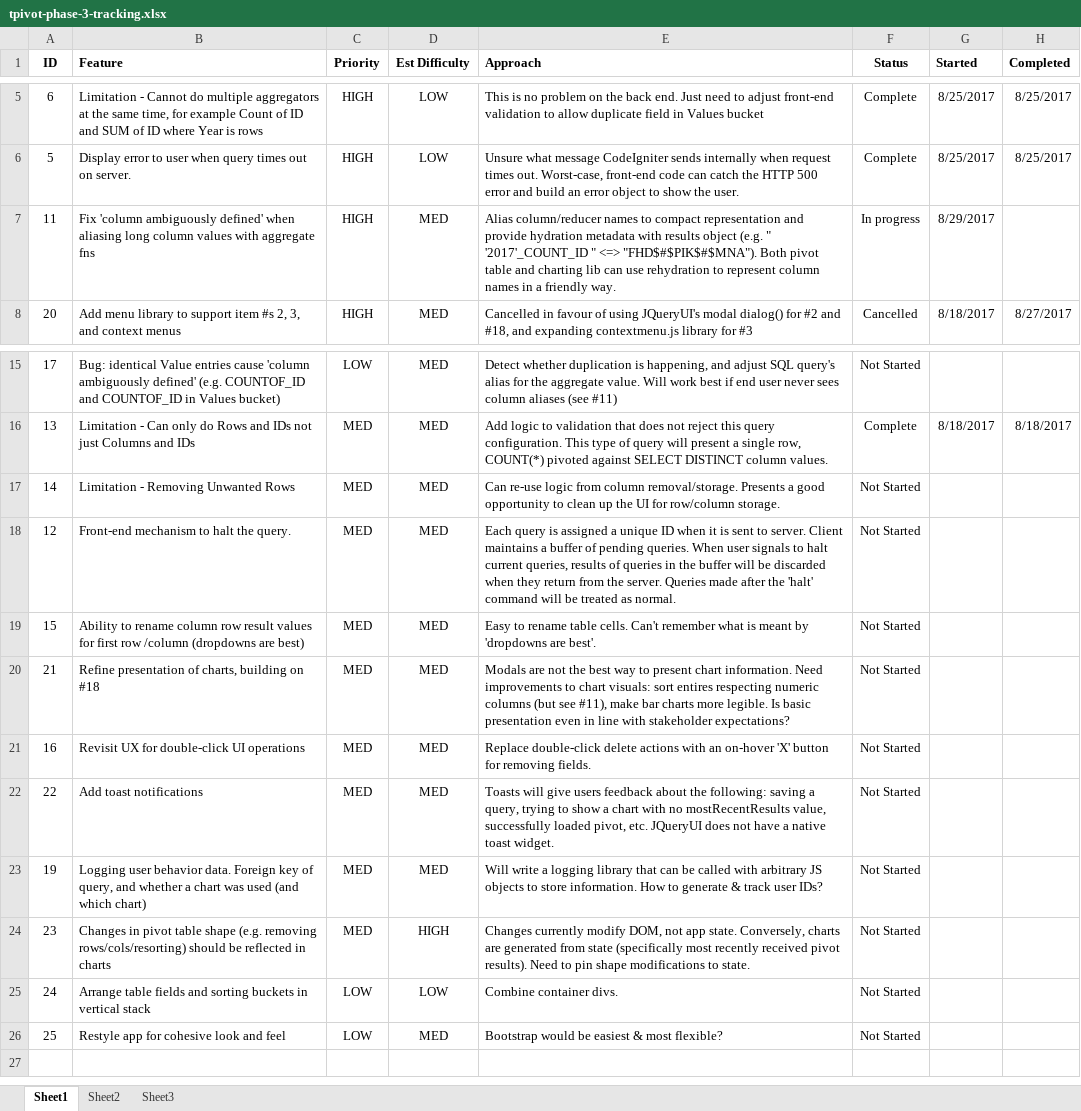
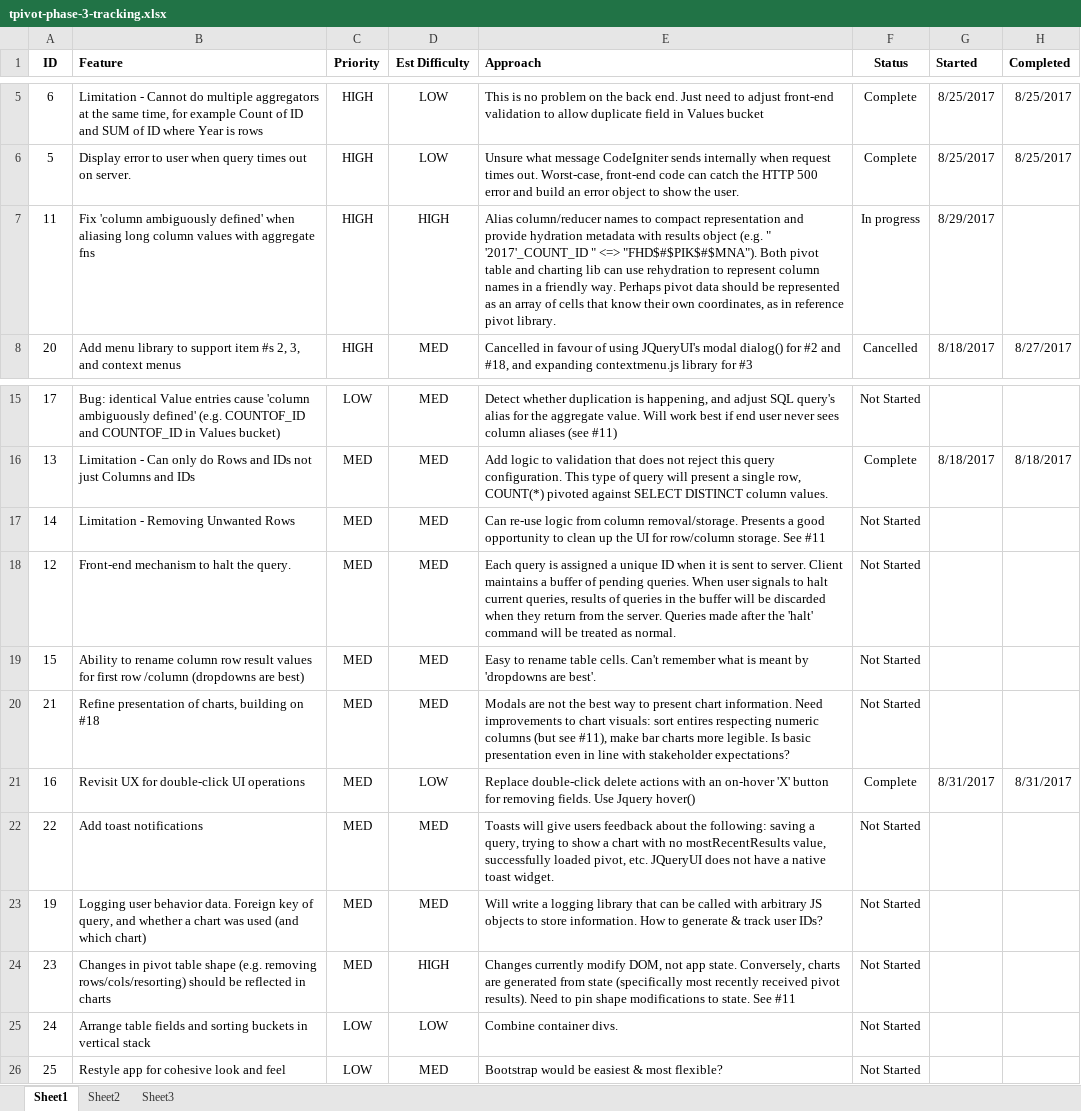
Before and after one commit to rgscherf/tpivot, an Excel workbook: tracking/tpivot-phase-3-tracking.xlsx, sheet Sheet1, drawn as a sheet; only a part is shown, gaps mark what is left out; values as stored, in another font and other column widths than the file's, no borders; the diff names each change by its address in the sheet, - before the commit and + after, or states it on an @@ line.

```diff
--- a/tracking/tpivot-phase-3-tracking.xlsx (sheet Sheet1)
+++ b/tracking/tpivot-phase-3-tracking.xlsx (sheet Sheet1)
-D7 (Est Difficulty): MED
+D7 (Est Difficulty): HIGH
-E7 (Approach): …friendly way.
+E7 (Approach): …friendly way. Perhaps pivot data should be represented as an array of cells that know their own coordinates, as in reference pivot library.
-E17 (Approach): …row/column storage.
+E17 (Approach): …row/column storage. See #11
-D21 (Est Difficulty): MED
+D21 (Est Difficulty): LOW
-E21 (Approach): …removing fields.
+E21 (Approach): …removing fields. Use Jquery hover()
-F21 (Status): Not Started
+F21 (Status): Complete
-G21 (Started): (empty)
+G21 (Started): 8/31/2017
-H21 (Completed): (empty)
+H21 (Completed): 8/31/2017
-E24 (Approach): …to state.
+E24 (Approach): …to state. See #11
```
Also changed, not shown: 4 other files.
